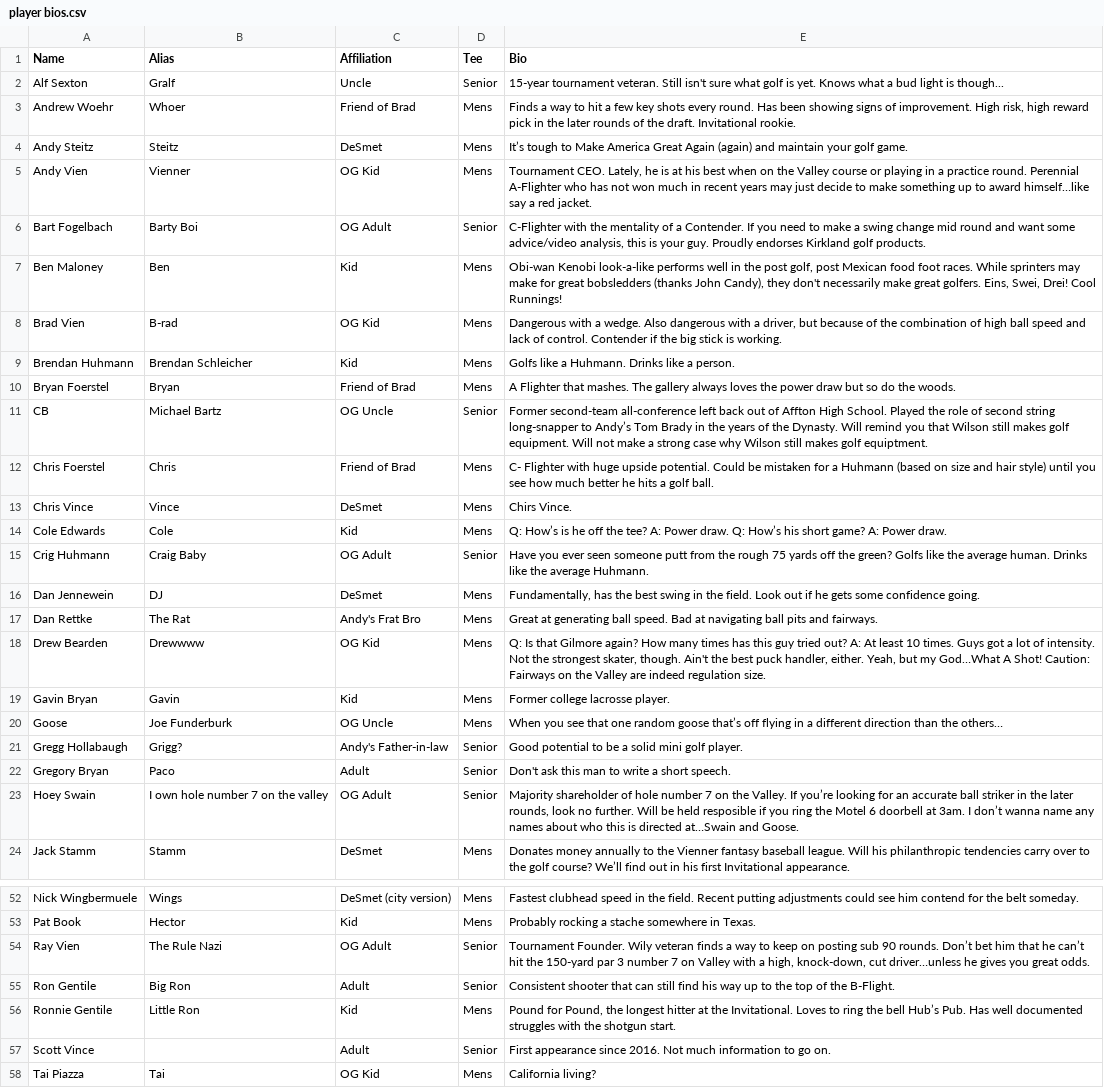
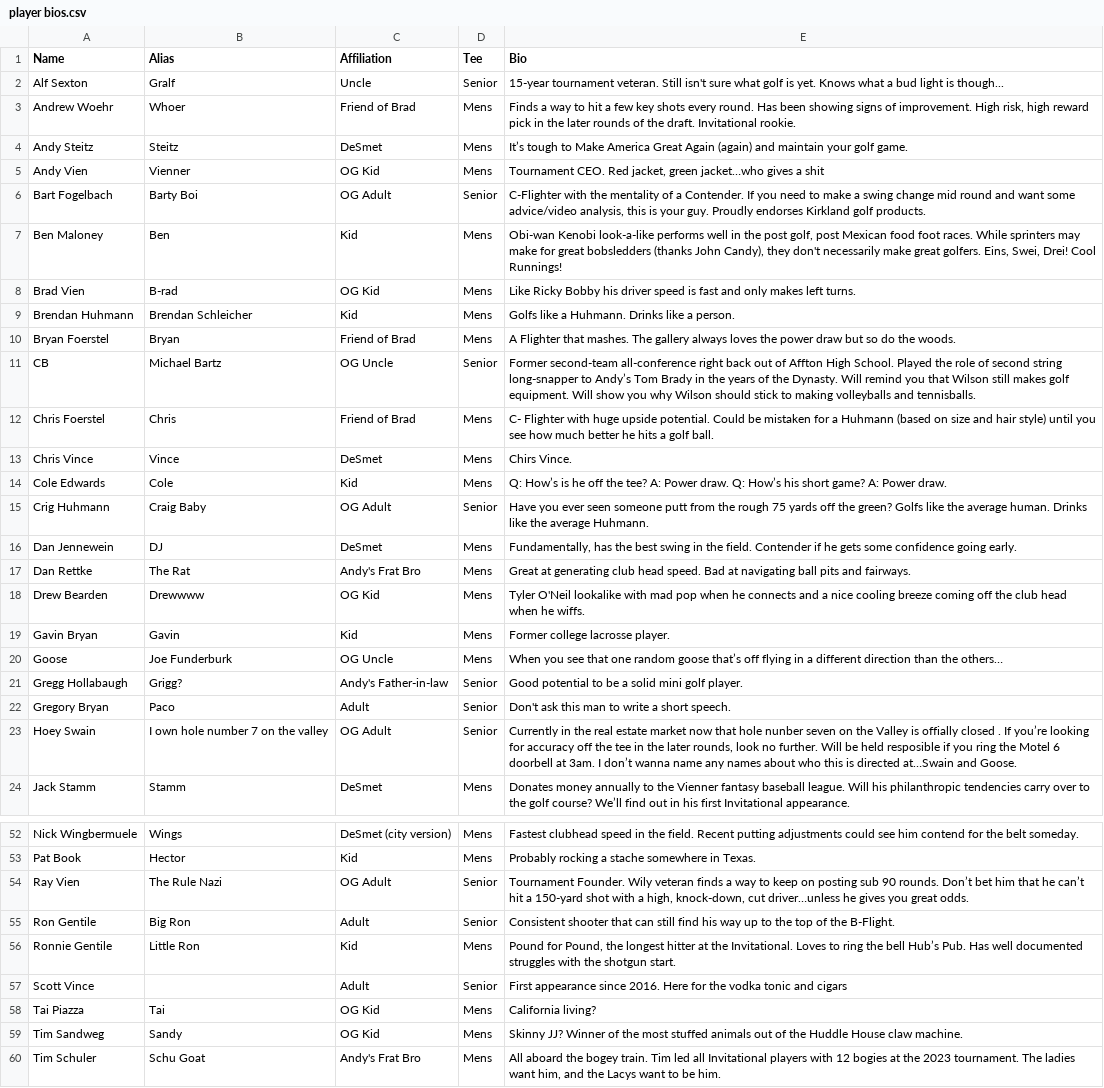
Before and after one commit to bradleyvien/Draft-App-2.0, a CSV file: www/player bios.csv, drawn as a sheet; only a part is shown, gaps mark what is left out; the shorter side is filled out with more unchanged rows; the diff covers the shown part only; the diff names each change by its address in the sheet, - before the commit and + after, or states it on an @@ line.

```diff
--- a/www/player bios.csv
+++ b/www/player bios.csv
-E5 (Bio): Tournament CEO. Lately, he is at his best when on the Valley course or playing in a practice round. Perennial A-Flighter who has not won much in recent years may just decide to make something up to award himself…like say a red jacket.
+E5 (Bio): Tournament CEO. Red jacket, green jacket…who gives a shit
-E8 (Bio): Dangerous with a wedge. Also dangerous with a driver, but because of the combination of high ball speed and lack of control. Contender if the big stick is working.
+E8 (Bio): Like Ricky Bobby his driver speed is fast and only makes left turns.
-E11 (Bio): …second-team all-conference left back out of Affton High School. Played the role of second string long-snapper to Andy’s Tom Brady in the years of the Dynasty. Will remind you that Wilson still makes golf equipment. Will not make a strong case why Wilson still makes golf equiptment.
+E11 (Bio): …second-team all-conference right back out of Affton High School. Played the role of second string long-snapper to Andy’s Tom Brady in the years of the Dynasty. Will remind you that Wilson still makes golf equipment. Will show you why Wilson should stick to making volleyballs and tennisballs.
-E16 (Bio): …the field. Look out if he gets some confidence going.
+E16 (Bio): …the field. Contender if he gets some confidence going early.
-E17 (Bio): …at generating ball speed. Bad…
+E17 (Bio): …at generating club head speed. Bad…
-E18 (Bio): Q: Is that Gilmore again? How many times has this guy tried out? A: At least 10 times. Guys got a lot of intensity. Not the strongest skater, though. Ain't the best puck handler, either. Yeah, but my God…What A Shot! Caution: Fairways on the Valley are indeed regulation size.
+E18 (Bio): Tyler O'Neil lookalike with mad pop when he connects and a nice cooling breeze coming off the club head when he wiffs.
-E23 (Bio): Majority shareholder of hole number 7 on the Valley. If you’re looking for an accurate ball striker in the…
+E23 (Bio): Currently in the real estate market now that hole nunber seven on the Valley is offially closed . If you’re looking for accuracy off the tee in the…
-E54 (Bio): …can’t hit the 150-yard par 3 number 7 on Valley with a…
+E54 (Bio): …can’t hit a 150-yard shot with a…
-E57 (Bio): …since 2016. Not much information to go on.
+E57 (Bio): …since 2016. Here for the vodka tonic and cigars
```
Also changed, not shown: 7 edited cells elsewhere in this file, www/data/2024 Seed Round test.csv, 1 other file.
